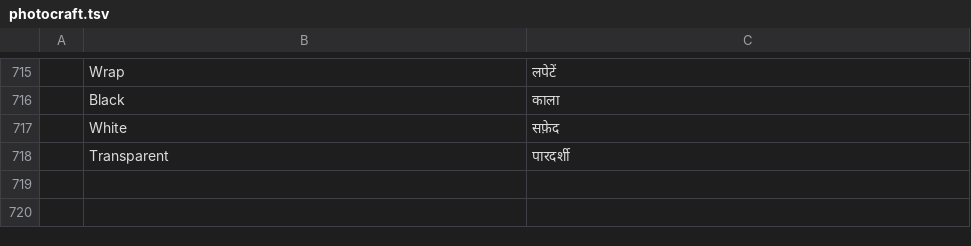
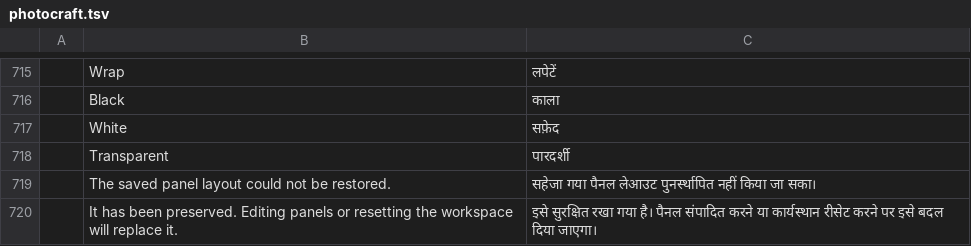
Before and after one commit to 0xGhostCipher/craft-i18n, a TSV file: locales/hi/photocraft.tsv, drawn as a sheet; only a part is shown, gaps mark what is left out; the diff names each change by its address in the sheet, - before the commit and + after, or states it on an @@ line.

Commit message:
PhotoCraft: translate the panel layout recovery notice

```diff
--- a/locales/hi/photocraft.tsv
+++ b/locales/hi/photocraft.tsv
+row 719:  | The saved panel layout could not be restored. | सहेजा गया पैनल लेआउट पुनर्स्थापित नहीं किया जा सका।
+row 720:  | It has been preserved. Editing panels or resetting the workspace will replace it. | इसे सुरक्षित रखा गया है। पैनल संपादित करने या कार्यस्थान रीसेट करने पर इसे बदल दिया जाएगा।
```
Also changed, not shown: locales/ar/photocraft.tsv, locales/el/photocraft.tsv, 23 other files.
